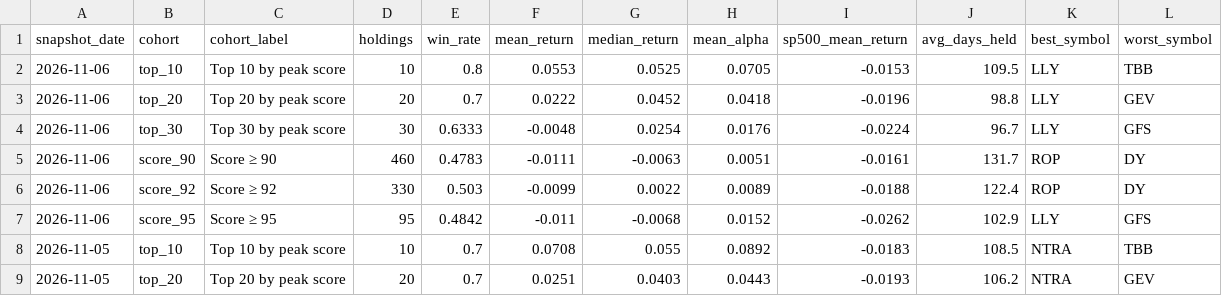
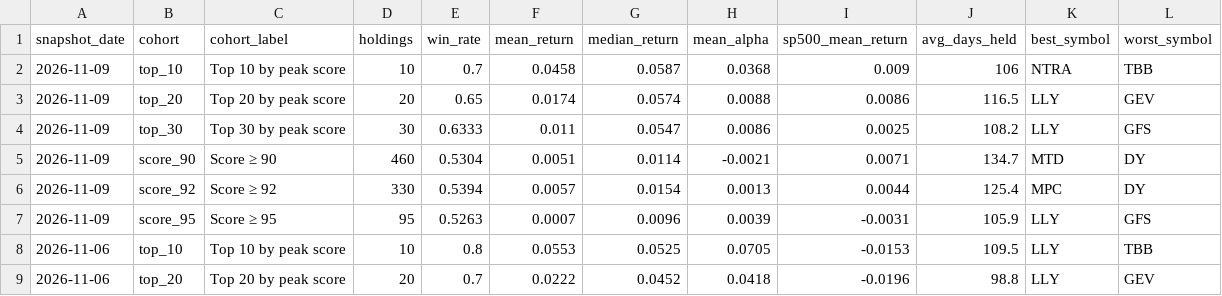
Before and after one commit to Orcules/claritx-forward-test, a CSV file: data/claritx-cohort-history.csv, drawn as a sheet; only a part is shown; the shorter side is filled out with more unchanged rows; the diff names each change by its address in the sheet, - before the commit and + after, or states it on an @@ line.

```diff
--- a/data/claritx-cohort-history.csv
+++ b/data/claritx-cohort-history.csv
+row 2: 2026-11-09 | top_10 | Top 10 by peak score | 10 | 0.7 | 0.0458 | 0.0587 | 0.0368 | 0.009 | 106 | NTRA | TBB
+row 3: 2026-11-09 | top_20 | Top 20 by peak score | 20 | 0.65 | 0.0174 | 0.0574 | 0.0088 | 0.0086 | 116.5 | LLY | GEV
+row 4: 2026-11-09 | top_30 | Top 30 by peak score | 30 | 0.6333 | 0.011 | 0.0547 | 0.0086 | 0.0025 | 108.2 | LLY | GFS
+row 5: 2026-11-09 | score_90 | Score ≥ 90 | 460 | 0.5304 | 0.0051 | 0.0114 | -0.0021 | 0.0071 | 134.7 | MTD | DY
+row 6: 2026-11-09 | score_92 | Score ≥ 92 | 330 | 0.5394 | 0.0057 | 0.0154 | 0.0013 | 0.0044 | 125.4 | MPC | DY
+row 7: 2026-11-09 | score_95 | Score ≥ 95 | 95 | 0.5263 | 0.0007 | 0.0096 | 0.0039 | -0.0031 | 105.9 | LLY | GFS
```
Also changed, not shown: data/claritx-forward-test-arms.csv, data/claritx-forward-test-daily.csv, 2 other files.
